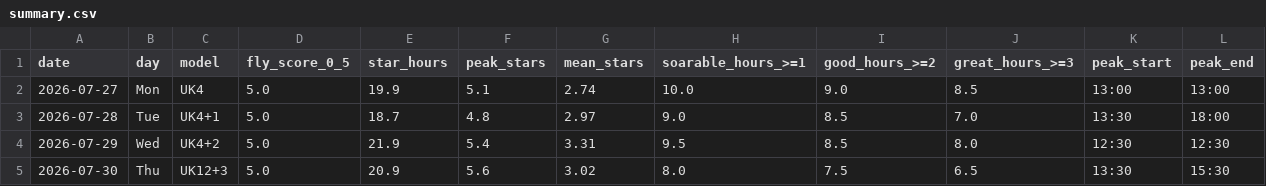
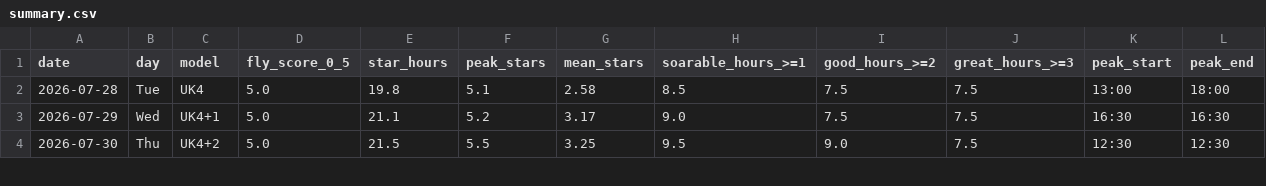
Before and after one commit to kitebuggy/rasp-cambridge, a CSV file: public/charts/summary.csv, drawn as a sheet; only a part is shown; the diff covers the shown part only.

```diff
--- a/public/charts/summary.csv
+++ b/public/charts/summary.csv
@@ -1,5 +1,4 @@
 date,day,model,fly_score_0_5,star_hours,peak_stars,mean_stars,soarable_hours_>=1,good_hours_>=2,great_hours_>=3,peak_start,peak_end
-2026-07-27,Mon,UK4,5.0,19.9,5.1,2.74,10.0,9.0,8.5,13:00,13:00
-2026-07-28,Tue,UK4+1,5.0,18.7,4.8,2.97,9.0,8.5,7.0,13:30,18:00
-2026-07-29,Wed,UK4+2,5.0,21.9,5.4,3.31,9.5,8.5,8.0,12:30,12:30
-2026-07-30,Thu,UK12+3,5.0,20.9,5.6,3.02,8.0,7.5,6.5,13:30,15:30
+2026-07-28,Tue,UK4,5.0,19.8,5.1,2.58,8.5,7.5,7.5,13:00,18:00
+2026-07-29,Wed,UK4+1,5.0,21.1,5.2,3.17,9.0,7.5,7.5,16:30,16:30
+2026-07-30,Thu,UK4+2,5.0,21.5,5.5,3.25,9.5,9.0,7.5,12:30,12:30
```
Also changed, not shown: 1 added row and 22 edited cells elsewhere in this file, public/charts/halfhour.csv.
